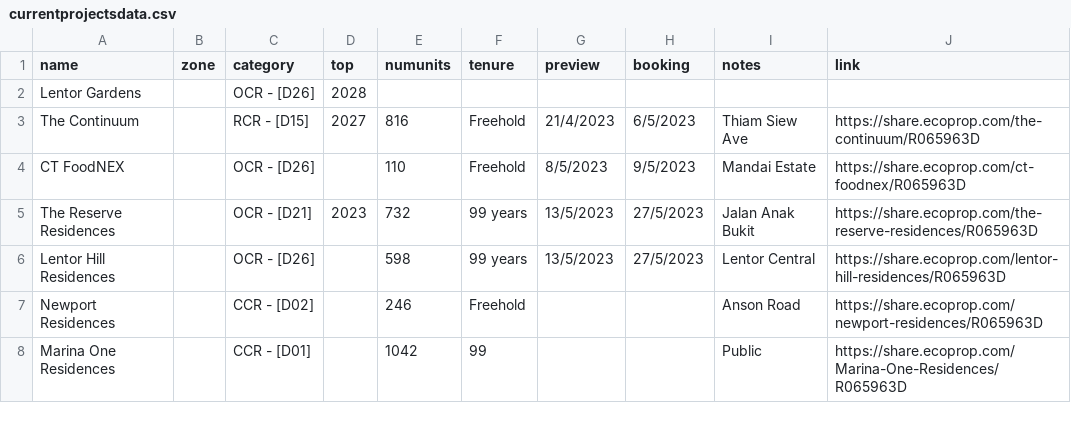
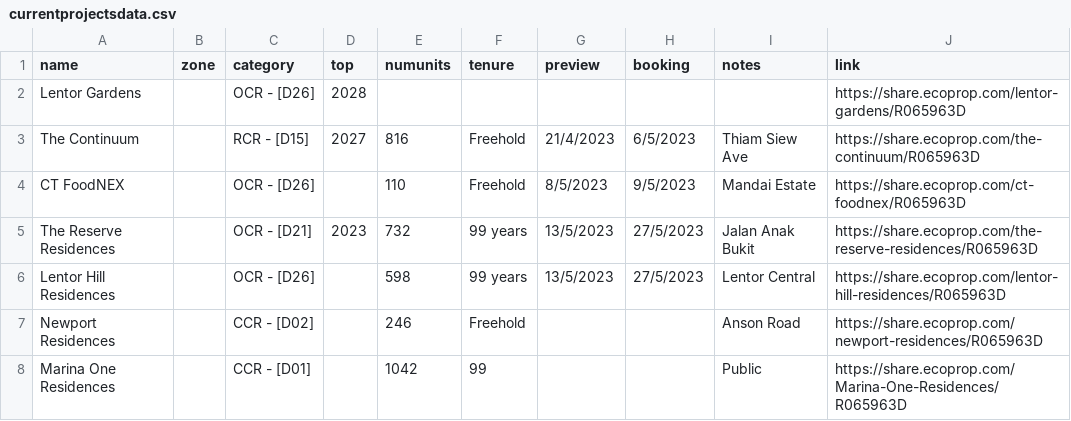
Before and after one commit to lincolnlim80/ops4-testOnline, a CSV file: rsc/currentprojectsdata.csv, drawn as a sheet; only a part is shown.

```diff
--- a/rsc/currentprojectsdata.csv
+++ b/rsc/currentprojectsdata.csv
@@ -1,3 +1,3 @@
 name,zone,category,top,numunits,tenure,preview,booking,notes,link
-Lentor Gardens,,OCR - [D26],2028,,,,,,
+Lentor Gardens,,OCR - [D26],2028,,,,,,https://share.ecoprop.com/lentor-gardens/R065963D
 The Continuum,,RCR - [D15],2027,816,Freehold,21/4/2023,6/5/2023,Thiam Siew Ave,https://share.ecoprop.com/the-continuum/R065963D
```
Also changed, not shown: rsc/pastprojectsdata-ec.csv, rsc/pastprojectsdata.csv.
